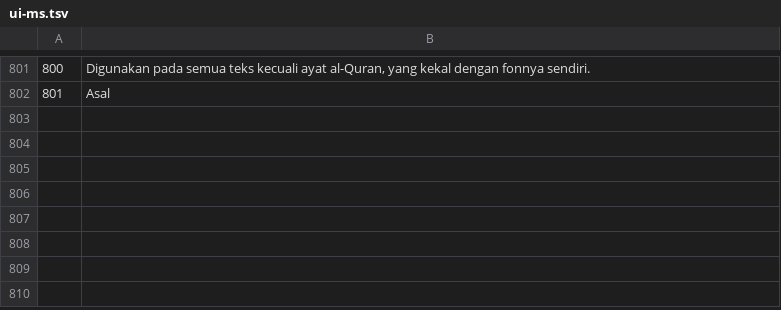
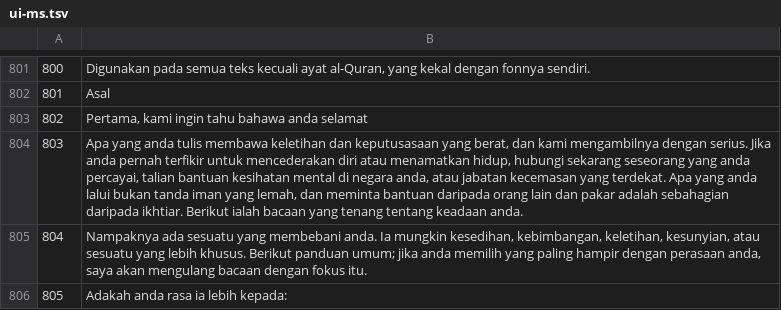
Before and after one commit to wajdim/Rif9atAlOswah, a TSV file: build/i18n/ms/ui-ms.tsv, drawn as a sheet; only a part is shown, gaps mark what is left out.

```diff
--- a/build/i18n/ms/ui-ms.tsv
+++ b/build/i18n/ms/ui-ms.tsv
@@ -802 +802,5 @@
 801	Asal
+802	Pertama, kami ingin tahu bahawa anda selamat
+803	Apa yang anda tulis membawa keletihan dan keputusasaan yang berat, dan kami mengambilnya dengan serius. Jika anda pernah terfikir untuk mencederakan diri atau menamatkan hidup, hubungi sekarang seseorang yang anda percayai, talian bantuan kesihatan mental di negara anda, atau jabatan kecemasan yang terdekat. Apa yang anda lalui bukan tanda iman yang lemah, dan meminta bantuan daripada orang lain dan pakar adalah sebahagian daripada ikhtiar. Berikut ialah bacaan yang tenang tentang keadaan anda.
+804	Nampaknya ada sesuatu yang membebani anda. Ia mungkin kesedihan, kebimbangan, keletihan, kesunyian, atau sesuatu yang lebih khusus. Berikut panduan umum; jika anda memilih yang paling hampir dengan perasaan anda, saya akan mengulang bacaan dengan fokus itu.
+805	Adakah anda rasa ia lebih kepada:
```
Also changed, not shown: build/i18n/bn/ui-bn.tsv, build/i18n/de/ui-de.tsv, 48 other files.
